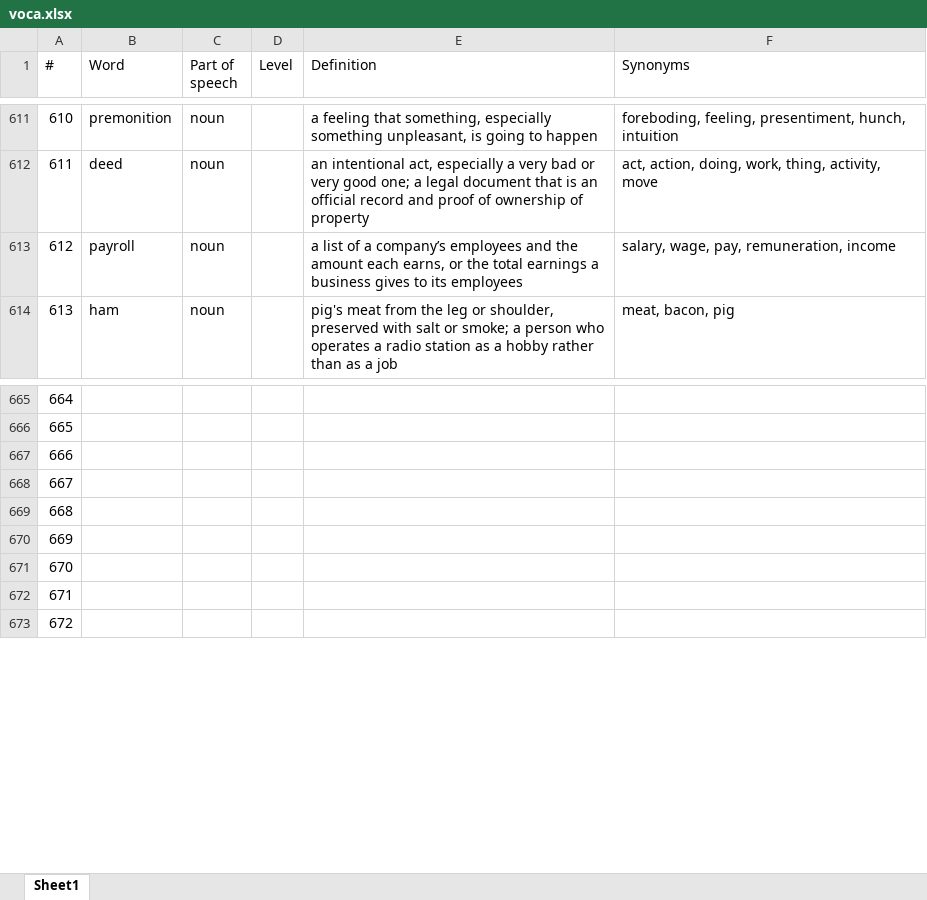
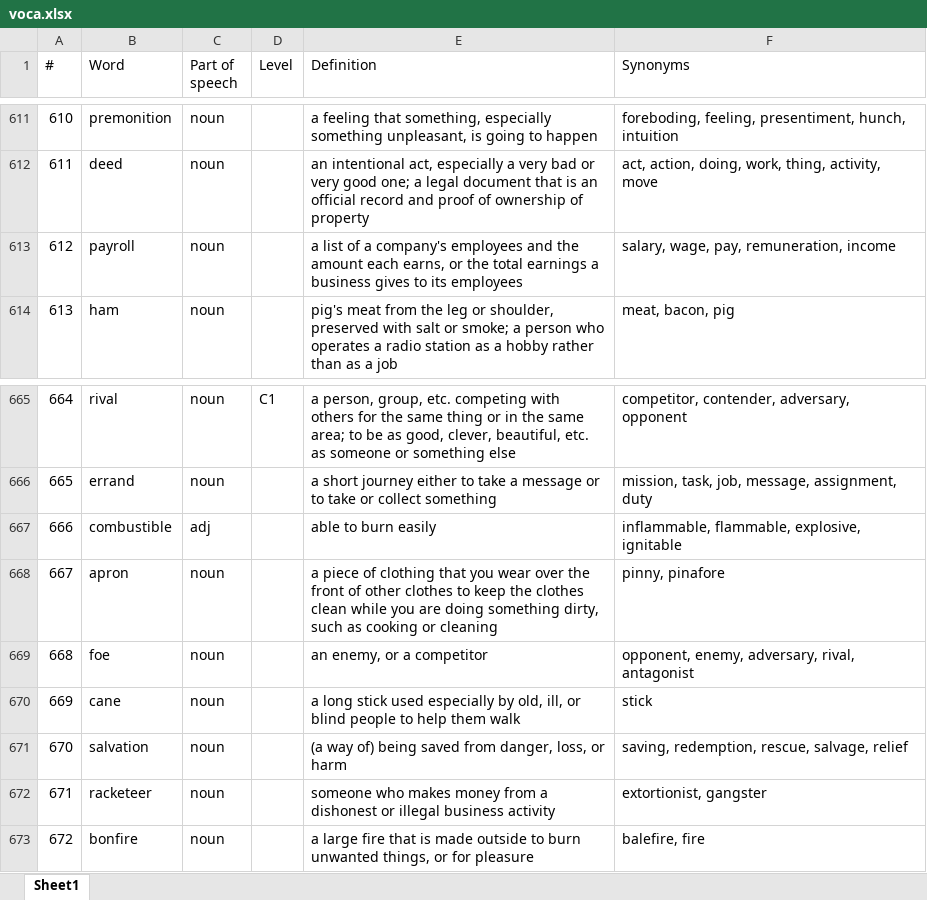
Before and after one commit to abrikk/PDFProjects, an Excel workbook: VocaProject/voca.xlsx, sheet Sheet1, drawn as a sheet; only a part is shown, gaps mark what is left out; values as stored, in another font and other column widths than the file's, no borders; the diff covers the shown part only; the diff names each change by its address in the sheet, - before the commit and + after, or states it on an @@ line.

```diff
--- a/VocaProject/voca.xlsx (sheet Sheet1)
+++ b/VocaProject/voca.xlsx (sheet Sheet1)
-E613 (Definition): …of a company’s employees and…
+E613 (Definition): …of a company's employees and…
-B665 (Word): (empty)
+B665 (Word): rival
-C665:C666 (Part of speech): (empty)
+C665:C666 (Part of speech): noun
-D665 (Level): (empty)
+D665 (Level): C1
-E665 (Definition): (empty)
+E665 (Definition): a person, group, etc. competing with others for the same thing or in the same area; to be as good, clever, beautiful, etc. as someone or something else
-F665 (Synonyms): (empty)
+F665 (Synonyms): competitor, contender, adversary, opponent
-B666 (Word): (empty)
+B666 (Word): errand
-E666 (Definition): (empty)
+E666 (Definition): a short journey either to take a message or to take or collect something
-F666 (Synonyms): (empty)
+F666 (Synonyms): mission, task, job, message, assignment, duty
-B667 (Word): (empty)
+B667 (Word): combustible
-C667 (Part of speech): (empty)
+C667 (Part of speech): adj
-E667 (Definition): (empty)
+E667 (Definition): able to burn easily
-F667 (Synonyms): (empty)
+F667 (Synonyms): inflammable, flammable, explosive, ignitable
-B668 (Word): (empty)
+B668 (Word): apron
-C668:C673 (Part of speech): (empty)
+C668:C673 (Part of speech): noun
-E668 (Definition): (empty)
+E668 (Definition): a piece of clothing that you wear over the front of other clothes to keep the clothes clean while you are doing something dirty, such as cooking or cleaning
-F668 (Synonyms): (empty)
+F668 (Synonyms): pinny, pinafore
-B669 (Word): (empty)
+B669 (Word): foe
-E669 (Definition): (empty)
+E669 (Definition): an enemy, or a competitor
-F669 (Synonyms): (empty)
+F669 (Synonyms): opponent, enemy, adversary, rival, antagonist
-B670 (Word): (empty)
+B670 (Word): cane
-E670 (Definition): (empty)
+E670 (Definition): a long stick used especially by old, ill, or blind people to help them walk
-F670 (Synonyms): (empty)
+F670 (Synonyms): stick
-B671 (Word): (empty)
+B671 (Word): salvation
-E671 (Definition): (empty)
+E671 (Definition): (a way of) being saved from danger, loss, or harm
-F671 (Synonyms): (empty)
+F671 (Synonyms): saving, redemption, rescue, salvage, relief
-B672 (Word): (empty)
+B672 (Word): racketeer
-E672 (Definition): (empty)
+E672 (Definition): someone who makes money from a dishonest or illegal business activity
-F672 (Synonyms): (empty)
+F672 (Synonyms): extortionist, gangster
-B673 (Word): (empty)
+B673 (Word): bonfire
-E673 (Definition): (empty)
+E673 (Definition): a large fire that is made outside to burn unwanted things, or for pleasure
-F673 (Synonyms): (empty)
+F673 (Synonyms): balefire, fire
```
Also changed, not shown: 79 edited cells elsewhere in this sheet, 3 other files.
